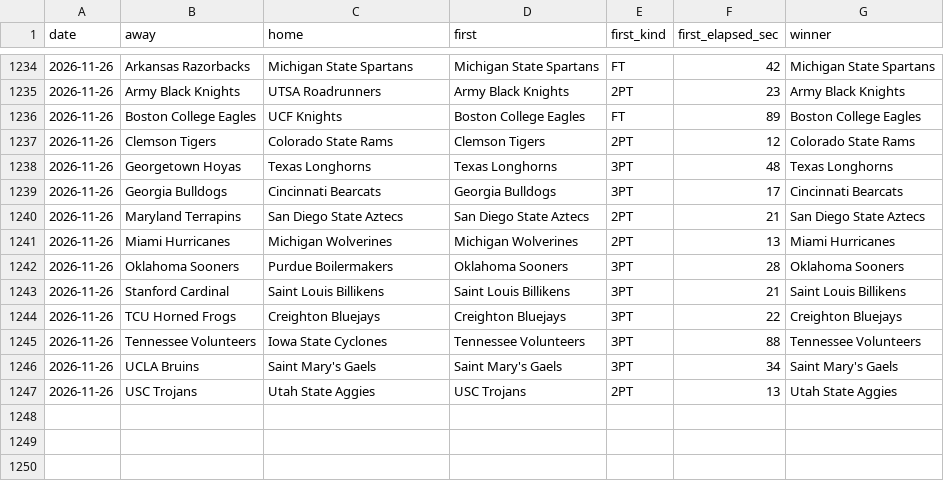
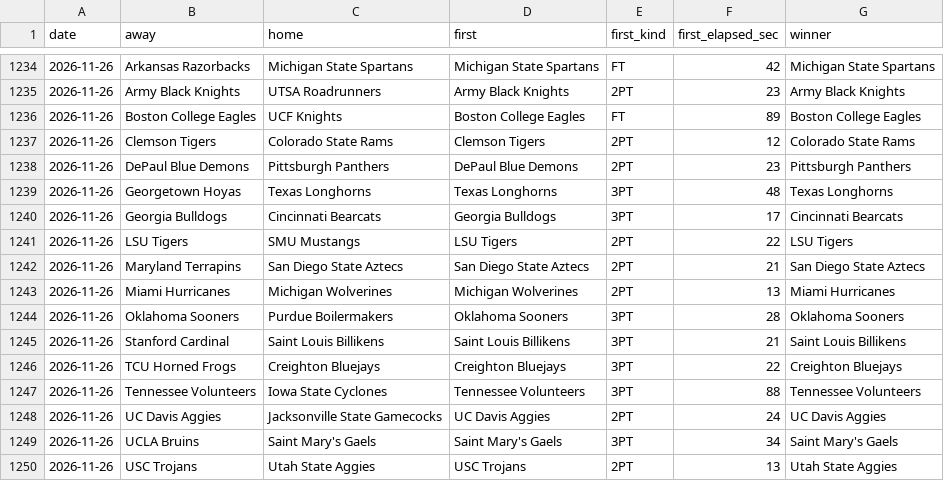
Before and after one commit to michaellvenuti-ops/mv_magic, a CSV file: pc-data/ncaab-first-score-games.csv, drawn as a sheet; only a part is shown, gaps mark what is left out; the diff names each change by its address in the sheet, - before the commit and + after, or states it on an @@ line.

Commit message:
pc-scans sync: pc-data/ncaab-first-score-games.csv

```diff
--- a/pc-data/ncaab-first-score-games.csv
+++ b/pc-data/ncaab-first-score-games.csv
+row 1238: 2026-11-26 | DePaul Blue Demons | Pittsburgh Panthers | DePaul Blue Demons | 2PT | 23 | Pittsburgh Panthers
+row 1241: 2026-11-26 | LSU Tigers | SMU Mustangs | LSU Tigers | 2PT | 22 | LSU Tigers
+row 1248: 2026-11-26 | UC Davis Aggies | Jacksonville State Gamecocks | UC Davis Aggies | 2PT | 24 | UC Davis Aggies
```
